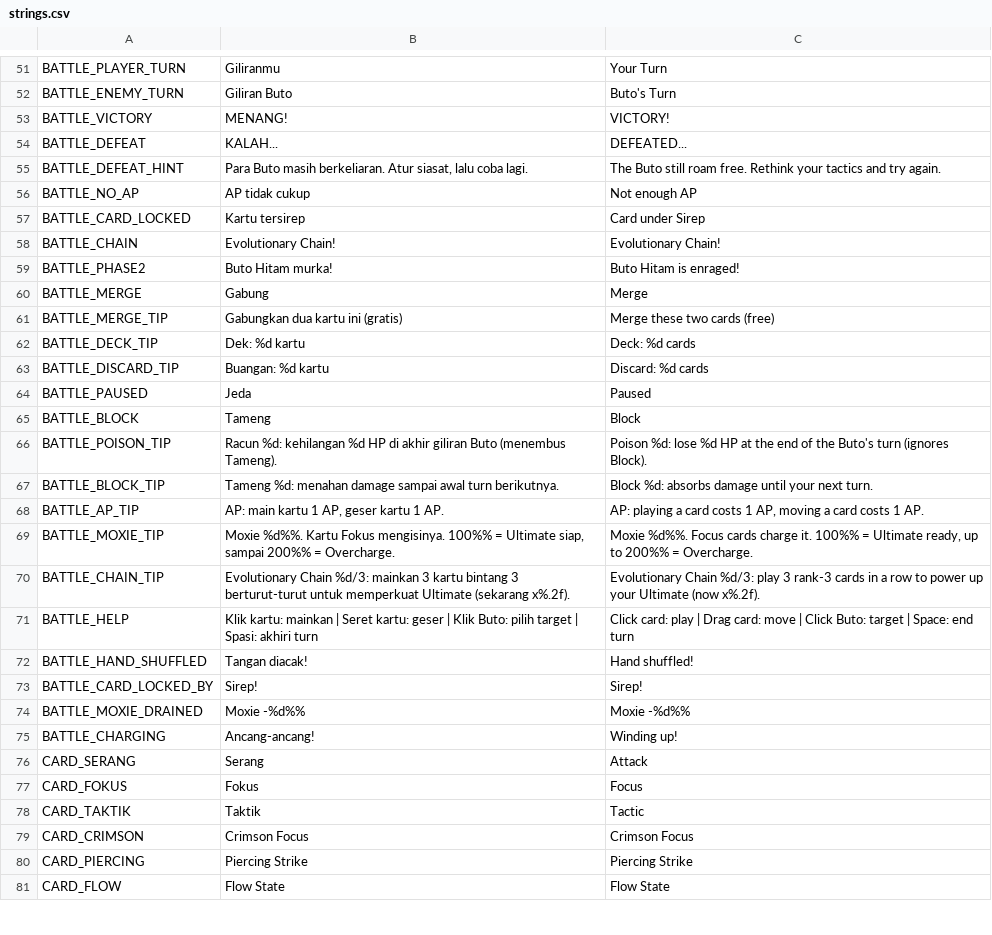
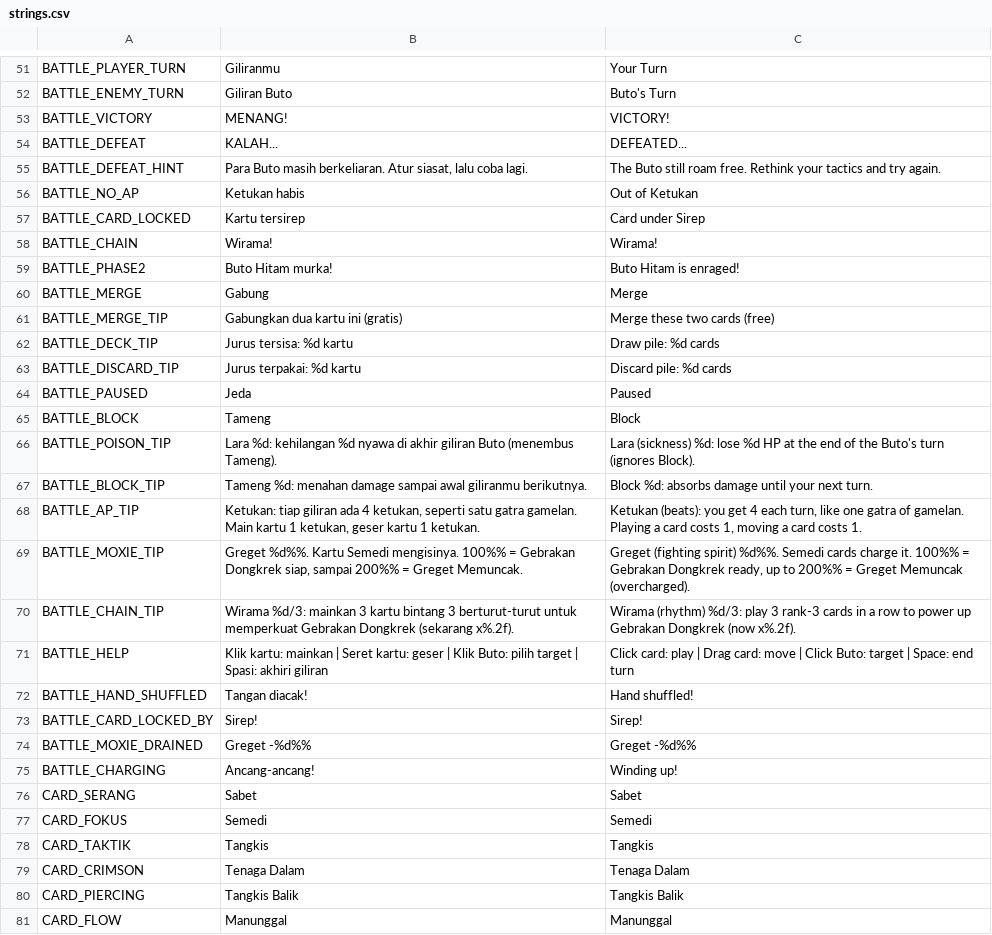
Before and after one commit to imamabidin999-maker/GDD, a CSV file: localization/strings.csv, drawn as a sheet; only a part is shown, gaps mark what is left out; the diff covers the shown part only.

```diff
--- a/localization/strings.csv
+++ b/localization/strings.csv
@@ -55,5 +55,5 @@ BATTLE_DEFEAT,KALAH...,DEFEATED...
 BATTLE_DEFEAT_HINT,"Para Buto masih berkeliaran. Atur siasat, lalu coba lagi.",The Buto still roam free. Rethink your tactics and try again.
-BATTLE_NO_AP,AP tidak cukup,Not enough AP
+BATTLE_NO_AP,Ketukan habis,Out of Ketukan
 BATTLE_CARD_LOCKED,Kartu tersirep,Card under Sirep
-BATTLE_CHAIN,Evolutionary Chain!,Evolutionary Chain!
+BATTLE_CHAIN,Wirama!,Wirama!
 BATTLE_PHASE2,Buto Hitam murka!,Buto Hitam is enraged!
@@ -61,21 +61,21 @@ BATTLE_MERGE,Gabung,Merge
 BATTLE_MERGE_TIP,Gabungkan dua kartu ini (gratis),Merge these two cards (free)
-BATTLE_DECK_TIP,Dek: %d kartu,Deck: %d cards
-BATTLE_DISCARD_TIP,Buangan: %d kartu,Discard: %d cards
+BATTLE_DECK_TIP,Jurus tersisa: %d kartu,Draw pile: %d cards
+BATTLE_DISCARD_TIP,Jurus terpakai: %d kartu,Discard pile: %d cards
 BATTLE_PAUSED,Jeda,Paused
 BATTLE_BLOCK,Tameng,Block
-BATTLE_POISON_TIP,Racun %d: kehilangan %d HP di akhir giliran Buto (menembus Tameng).,Poison %d: lose %d HP at the end of the Buto's turn (ignores Block).
-BATTLE_BLOCK_TIP,Tameng %d: menahan damage sampai awal turn berikutnya.,Block %d: absorbs damage until your next turn.
-BATTLE_AP_TIP,"AP: main kartu 1 AP, geser kartu 1 AP.","AP: playing a card costs 1 AP, moving a card costs 1 AP."
-BATTLE_MOXIE_TIP,"Moxie %d%%. Kartu Fokus mengisinya. 100%% = Ultimate siap, sampai 200%% = Overcharge.","Moxie %d%%. Focus cards charge it. 100%% = Ultimate ready, up to 200%% = Overcharge."
-BATTLE_CHAIN_TIP,Evolutionary Chain %d/3: mainkan 3 kartu bintang 3 berturut-turut untuk memperkuat Ultimate (sekarang x%.2f).,Evolutionary Chain %d/3: play 3 rank-3 cards in a row to power up your Ultimate (now x%.2f).
-BATTLE_HELP,Klik kartu: mainkan  |  Seret kartu: geser  |  Klik Buto: pilih target  |  Spasi: akhiri turn,Click card: play  |  Drag card: move  |  Click Buto: target  |  Space: end turn
+BATTLE_POISON_TIP,Lara %d: kehilangan %d nyawa di akhir giliran Buto (menembus Tameng).,Lara (sickness) %d: lose %d HP at the end of the Buto's turn (ignores Block).
+BATTLE_BLOCK_TIP,Tameng %d: menahan damage sampai awal giliranmu berikutnya.,Block %d: absorbs damage until your next turn.
+BATTLE_AP_TIP,"Ketukan: tiap giliran ada 4 ketukan, seperti satu gatra gamelan. Main kartu 1 ketukan, geser kartu 1 ketukan.","Ketukan (beats): you get 4 each turn, like one gatra of gamelan. Playing a card costs 1, moving a card costs 1."
+BATTLE_MOXIE_TIP,"Greget %d%%. Kartu Semedi mengisinya. 100%% = Gebrakan Dongkrek siap, sampai 200%% = Greget Memuncak.","Greget (fighting spirit) %d%%. Semedi cards charge it. 100%% = Gebrakan Dongkrek ready, up to 200%% = Greget Memuncak (overcharged)."
+BATTLE_CHAIN_TIP,Wirama %d/3: mainkan 3 kartu bintang 3 berturut-turut untuk memperkuat Gebrakan Dongkrek (sekarang x%.2f).,Wirama (rhythm) %d/3: play 3 rank-3 cards in a row to power up Gebrakan Dongkrek (now x%.2f).
+BATTLE_HELP,Klik kartu: mainkan  |  Seret kartu: geser  |  Klik Buto: pilih target  |  Spasi: akhiri giliran,Click card: play  |  Drag card: move  |  Click Buto: target  |  Space: end turn
 BATTLE_HAND_SHUFFLED,Tangan diacak!,Hand shuffled!
 BATTLE_CARD_LOCKED_BY,Sirep!,Sirep!
-BATTLE_MOXIE_DRAINED,Moxie -%d%%,Moxie -%d%%
+BATTLE_MOXIE_DRAINED,Greget -%d%%,Greget -%d%%
 BATTLE_CHARGING,Ancang-ancang!,Winding up!
-CARD_SERANG,Serang,Attack
-CARD_FOKUS,Fokus,Focus
-CARD_TAKTIK,Taktik,Tactic
-CARD_CRIMSON,Crimson Focus,Crimson Focus
-CARD_PIERCING,Piercing Strike,Piercing Strike
-CARD_FLOW,Flow State,Flow State
+CARD_SERANG,Sabet,Sabet
+CARD_FOKUS,Semedi,Semedi
+CARD_TAKTIK,Tangkis,Tangkis
+CARD_CRIMSON,Tenaga Dalam,Tenaga Dalam
+CARD_PIERCING,Tangkis Balik,Tangkis Balik
+CARD_FLOW,Manunggal,Manunggal
```
Also changed, not shown: 2 added rows and 99 edited cells elsewhere in this file, 8 other files.
